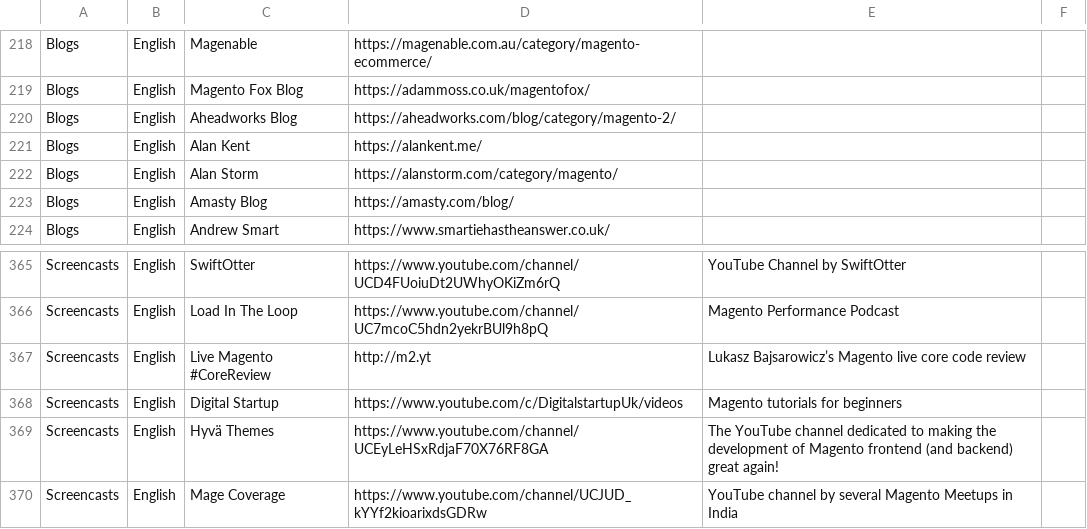
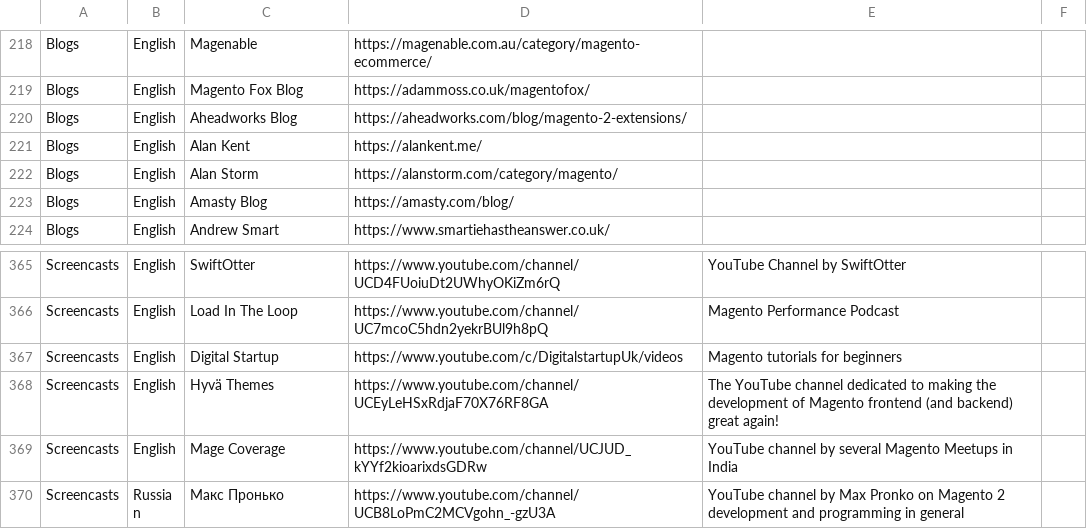
Before and after one commit to aleron75/mageres, a CSV file: resources.csv, drawn as a sheet; only a part is shown, gaps mark what is left out; the shorter side is filled out with more unchanged rows.

Commit message:
Fix #105 - update AW blog, remove m2.yt

```diff
--- a/resources.csv
+++ b/resources.csv
@@ -219,3 +219,3 @@ Blogs,English,Magenable,https://magenable.com.au/category/magento-ecommerce/,,
 Blogs,English,Magento Fox Blog,https://adammoss.co.uk/magentofox/,,
-Blogs,English,Aheadworks Blog,https://aheadworks.com/blog/category/magento-2/,,
+Blogs,English,Aheadworks Blog,https://aheadworks.com/blog/magento-2-extensions/,,
 Blogs,English,Alan Kent,https://alankent.me/,,
@@ -366,3 +366,2 @@ Screencasts,English,SwiftOtter,https://www.youtube.com/channel/UCD4FUoiuDt2UWhyO
 Screencasts,English,Load In The Loop,https://www.youtube.com/channel/UC7mcoC5hdn2yekrBUl9h8pQ,Magento Performance Podcast,
-Screencasts,English,Live Magento #CoreReview,http://m2.yt,Lukasz Bajsarowicz’s Magento live core code review,
 Screencasts,English,Digital Startup,https://www.youtube.com/c/DigitalstartupUk/videos,Magento tutorials for beginners,
```
